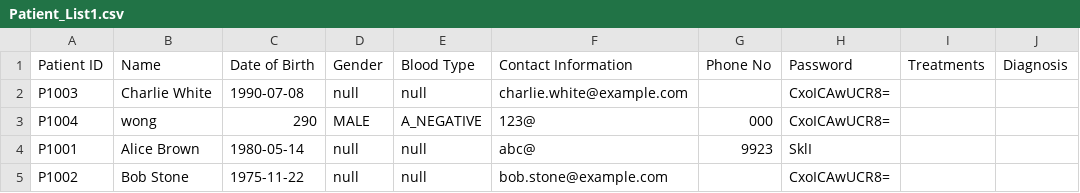
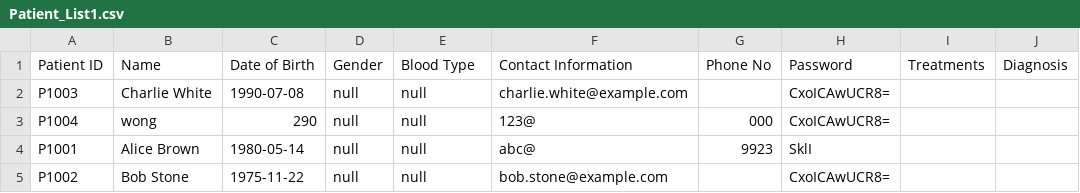
Before and after one commit to EldonLim/SC2002-HMS, a CSV file: src/database/data/Patient_List1.csv, drawn as a sheet.

```diff
--- a/src/database/data/Patient_List1.csv
+++ b/src/database/data/Patient_List1.csv
@@ -2,3 +2,3 @@ Patient ID,Name,Date of Birth,Gender,Blood Type,Contact Information,Phone No,Pas
 P1003,Charlie White,1990-07-08,null,null,charlie.white@example.com,,CxoICAwUCR8=,"",""
-P1004,wong,290,MALE,A_NEGATIVE,123@,000,CxoICAwUCR8=,"",""
+P1004,wong,290,null,null,123@,000,CxoICAwUCR8=,"",""
 P1001,Alice Brown,1980-05-14,null,null,abc@,9923,SklI,"",""
```
Also changed, not shown: 5 other files.
